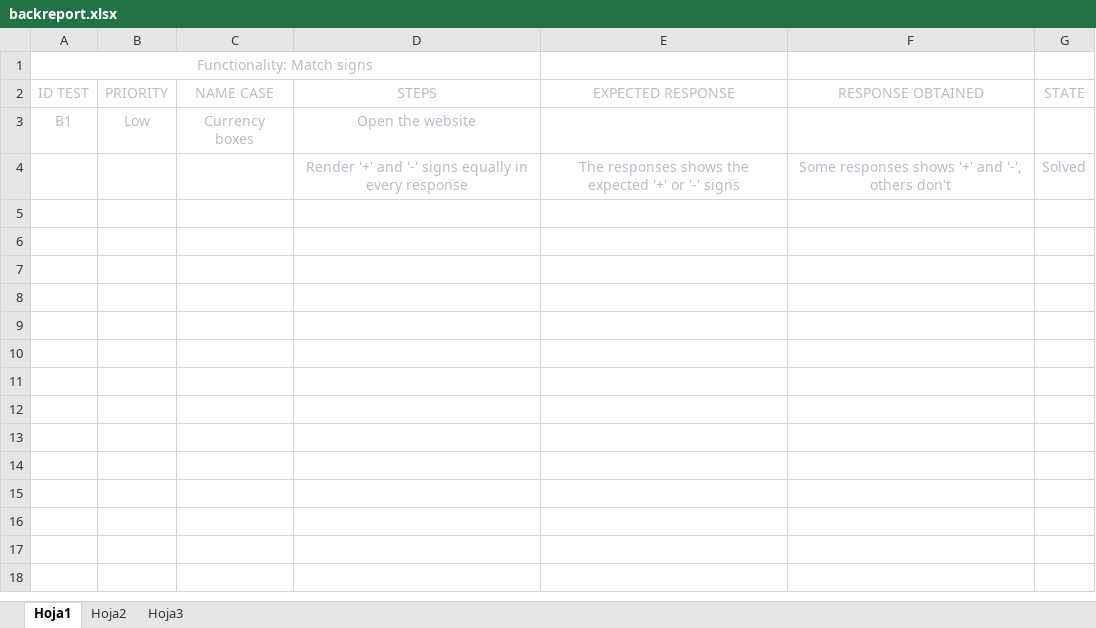
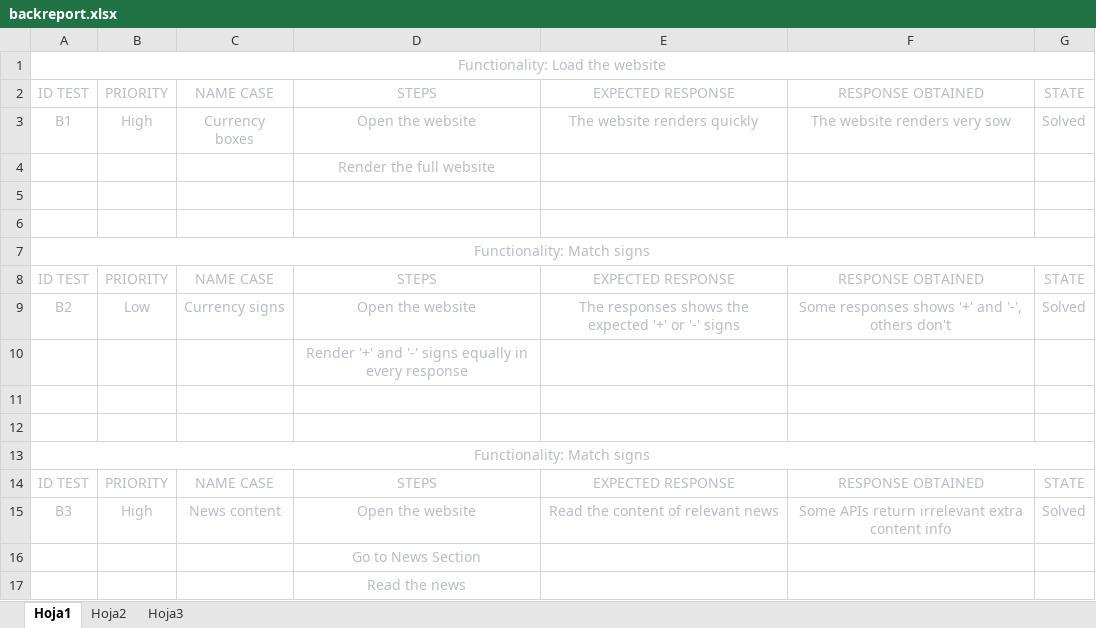
Before and after one commit to xebadevs/Coinversion, an Excel workbook: scrum/qa/backreport.xlsx, sheet Hoja1, drawn as a sheet; values as stored, in another font and other column widths than the file's, no borders; removed rows and columns are numbered as before the commit, all else as after; the diff names each change by its address in the sheet, - before the commit and + after, or states it on an @@ line.

Commit message:
'Update_Reports'

```diff
--- a/scrum/qa/backreport.xlsx (sheet Hoja1)
+++ b/scrum/qa/backreport.xlsx (sheet Hoja1)
+row 1: Functionality: Load the website
+row 2: ID TEST | PRIORITY | NAME CASE | STEPS | EXPECTED RESPONSE | RESPONSE OBTAINED | STATE
+row 3: B1 | High | Currency boxes | Open the website | The website renders quickly | The website renders very sow | Solved
+row 4:  |  |  | Render the full website
+row 5: (empty)
+row 6: (empty)
-A1:D1 merged
+A7:G7 merged
+row 9: B2 | Low | Currency signs | Open the website | The responses shows the expected '+' or '-' signs | Some responses shows '+' and '-', others don't | Solved
+row 10:  |  |  | Render '+' and '-' signs equally in every response
-row 11: B1 | Low | Currency boxes | Open the website
+row 11: (empty)
-row 12:  |  |  | Render '+' and '-' signs equally in every response | The responses shows the expected '+' or '-' signs | Some responses shows '+' and '-', others don't | Solved
+row 12: (empty)
+row 13: Functionality: Match signs
+row 14: ID TEST | PRIORITY | NAME CASE | STEPS | EXPECTED RESPONSE | RESPONSE OBTAINED | STATE
+row 15: B3 | High | News content | Open the website | Read the content of relevant news | Some APIs return irrelevant extra content info | Solved
+row 16:  |  |  | Go to News Section
+row 17:  |  |  | Read the news
```
